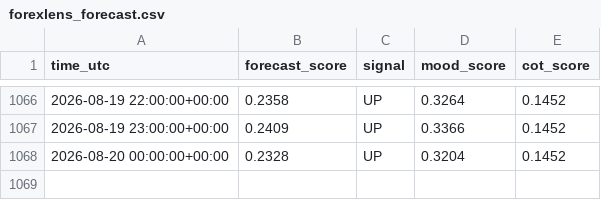
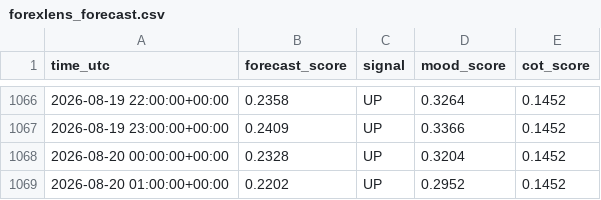
Before and after one commit to sonatinep-hirose/yencast-web-v08, a CSV file: forexlens_forecast.csv, drawn as a sheet; only a part is shown, gaps mark what is left out; the diff names each change by its address in the sheet, - before the commit and + after, or states it on an @@ line.

Commit message:
update: forexlens data

```diff
--- a/forexlens_forecast.csv
+++ b/forexlens_forecast.csv
+row 1069: 2026-08-20 01:00:00+00:00 | 0.2202 | UP | 0.2952 | 0.1452
```
Also changed, not shown: forexlens_cot.csv, forexlens_news_mood.csv.
